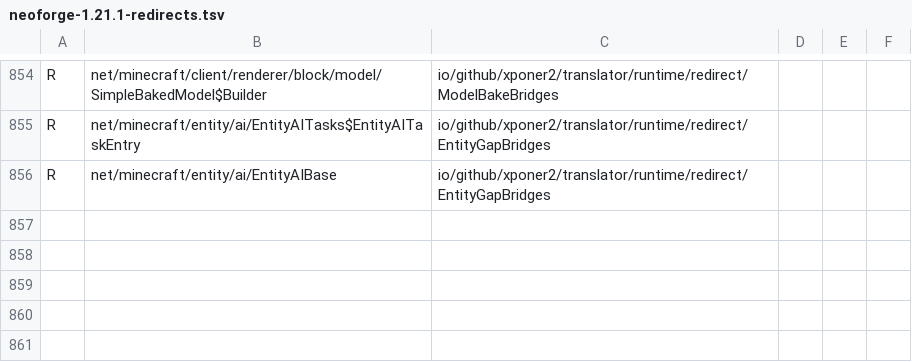
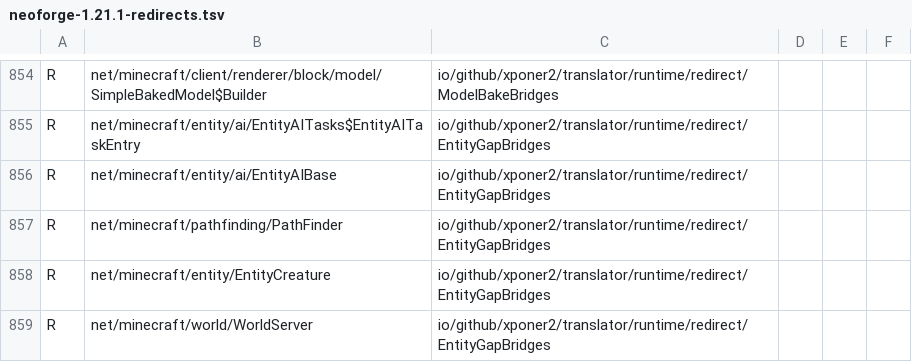
Before and after one commit to Xponer2/translator, a TSV file: src/main/resources/assets/translator/runtime/neoforge-1.21.1-redirects.tsv, drawn as a sheet; only a part is shown, gaps mark what is left out.

```diff
--- a/src/main/resources/assets/translator/runtime/neoforge-1.21.1-redirects.tsv
+++ b/src/main/resources/assets/translator/runtime/neoforge-1.21.1-redirects.tsv
@@ -856 +856,4 @@ R	net/minecraft/entity/ai/EntityAITasks$EntityAITaskEntry	io/github/xponer2/tran
 R	net/minecraft/entity/ai/EntityAIBase	io/github/xponer2/translator/runtime/redirect/EntityGapBridges
+R	net/minecraft/pathfinding/PathFinder	io/github/xponer2/translator/runtime/redirect/EntityGapBridges
+R	net/minecraft/entity/EntityCreature	io/github/xponer2/translator/runtime/redirect/EntityGapBridges
+R	net/minecraft/world/WorldServer	io/github/xponer2/translator/runtime/redirect/EntityGapBridges
```
Also changed, not shown: src/main/resources/assets/translator/runtime/neoforge-1.21.1-carried.tsv, 7 other files.
